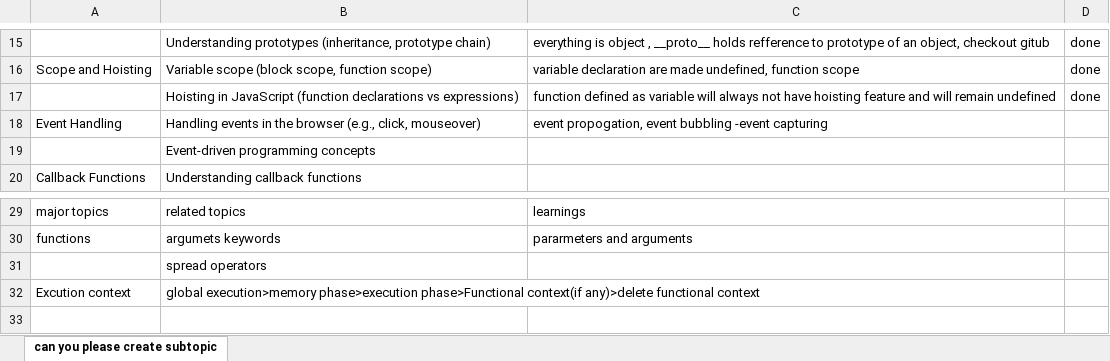
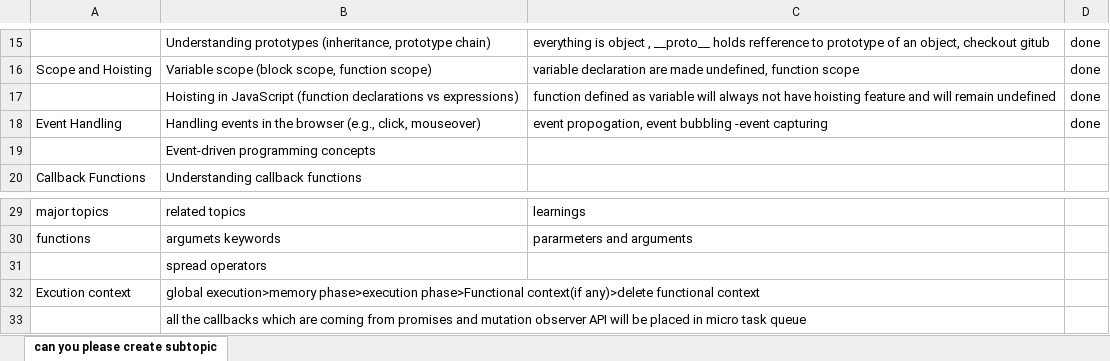
Before and after one commit to Bharatjagoar/revisiting_javascript, an Excel workbook: javascript.xlsx, sheet can you please create subtopic, drawn as a sheet; only a part is shown, gaps mark what is left out; values as stored, in another font and other column widths than the file's, no borders; the diff names each change by its address in the sheet, - before the commit and + after, or states it on an @@ line.

Commit message:
excel

```diff
--- a/javascript.xlsx (sheet can you please create subtopic)
+++ b/javascript.xlsx (sheet can you please create subtopic)
-D18: (empty)
+D18: done
+row 33:  | all the callbacks which are coming from promises and mutation observer API will be placed in micro task queue
```
